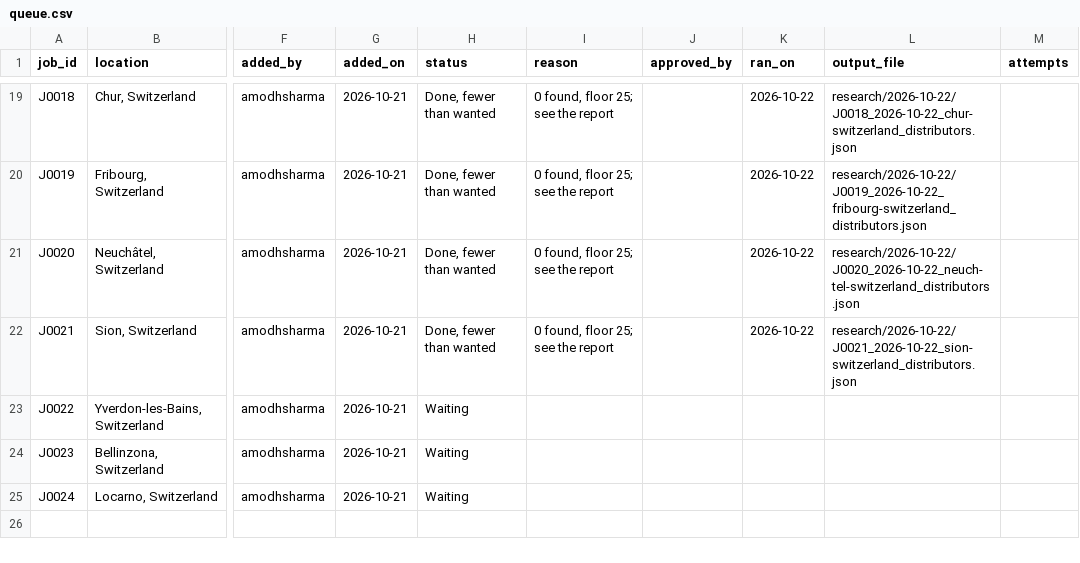
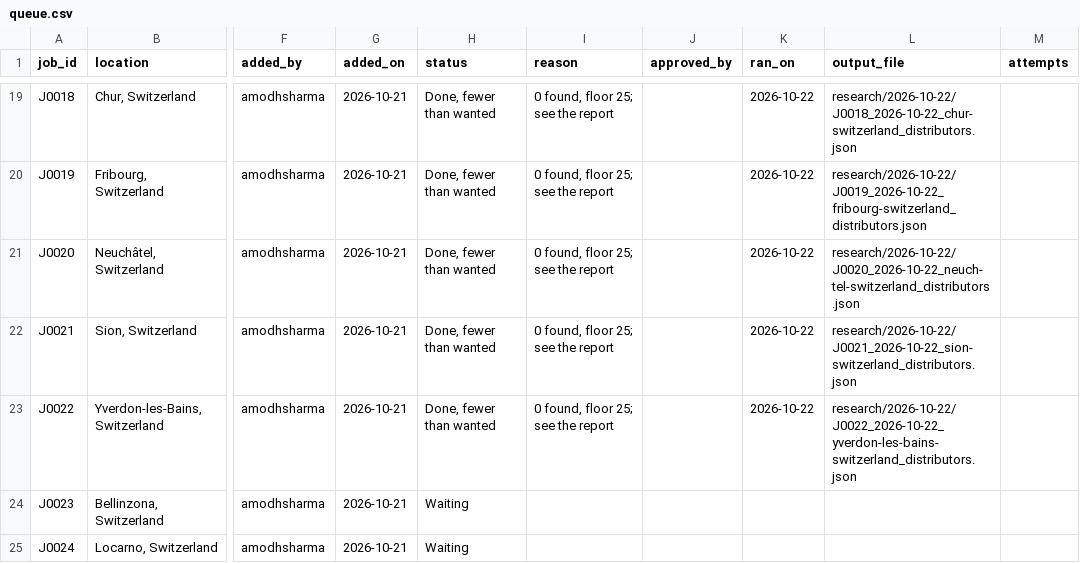
Before and after one commit to amodhsharma/diablo-outreach-v2, a CSV file: research/queue.csv, drawn as a sheet; only a part is shown, gaps mark what is left out; the diff names each change by its address in the sheet, - before the commit and + after, or states it on an @@ line.

```diff
--- a/research/queue.csv
+++ b/research/queue.csv
-H23 (status): Waiting
+H23 (status): Done, fewer than wanted
-I23 (reason): (empty)
+I23 (reason): 0 found, floor 25; see the report
-K23 (ran_on): (empty)
+K23 (ran_on): 2026-10-22
-L23 (output_file): (empty)
+L23 (output_file): research/2026-10-22/J0022_2026-10-22_yverdon-les-bains-switzerland_distributors.json
```
Also changed, not shown: 1 other file.
